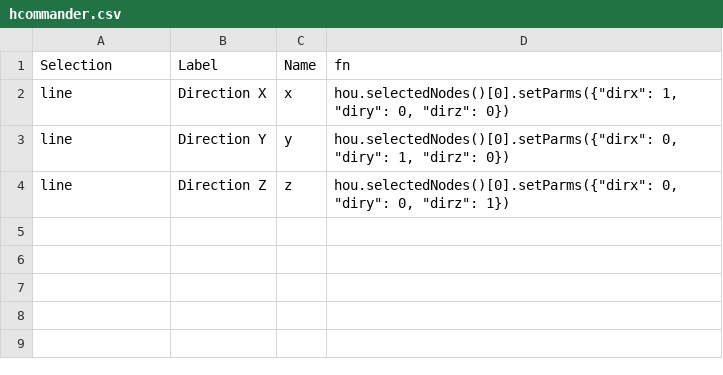
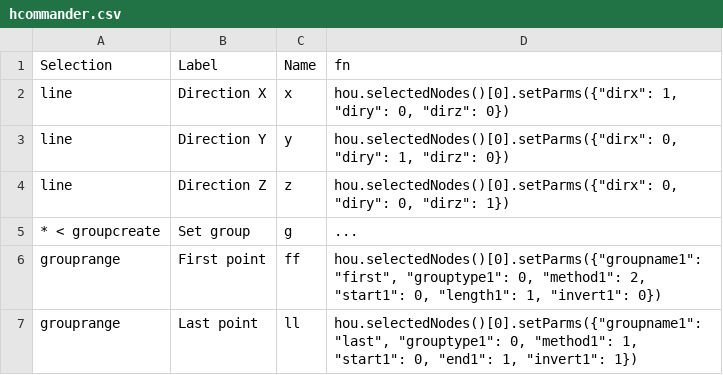
Before and after one commit to nkallen/houdini-prefs, a CSV file: hcommander.csv, drawn as a sheet; the diff names each change by its address in the sheet, - before the commit and + after, or states it on an @@ line.

```diff
--- a/hcommander.csv
+++ b/hcommander.csv
+row 5: * < groupcreate | Set group | g | ...
+row 6: grouprange | First point | ff | hou.selectedNodes()[0].setParms({"groupname1": "first", "grouptype1": 0, "method1": 2, "start1": 0, "length1": 1, "invert1": 0})
+row 7: grouprange | Last point | ll | hou.selectedNodes()[0].setParms({"groupname1": "last", "grouptype1": 0, "method1": 1, "start1": 0, "end1": 1, "invert1": 1})
```
Also changed, not shown: hotkeys.csv, 3 other files.
